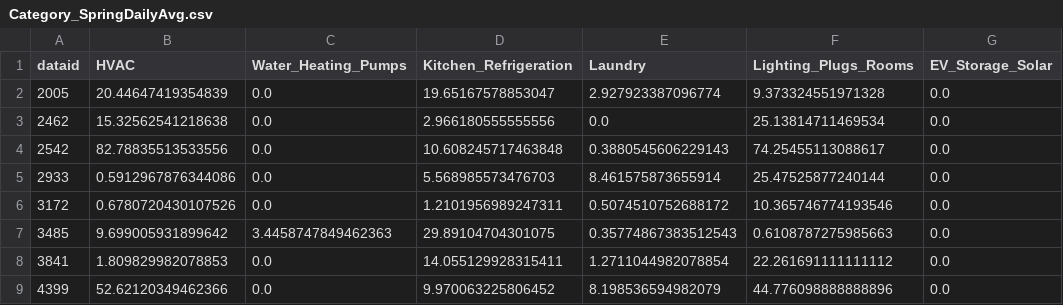
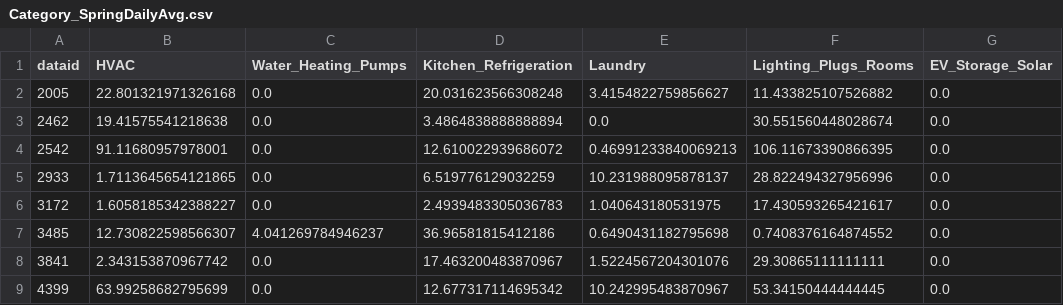
Before and after one commit to alexhu2001/alexhu2001.github.io, a CSV file: Category_SpringDailyAvg.csv, drawn as a sheet; only a part is shown; the diff covers the shown part only.

```diff
--- a/Category_SpringDailyAvg.csv
+++ b/Category_SpringDailyAvg.csv
@@ -1,9 +1,9 @@
 dataid,HVAC,Water_Heating_Pumps,Kitchen_Refrigeration,Laundry,Lighting_Plugs_Rooms,EV_Storage_Solar
-2005,20.44647419354839,0.0,19.65167578853047,2.927923387096774,9.373324551971328,0.0
-2462,15.32562541218638,0.0,2.966180555555556,0.0,25.13814711469534,0.0
-2542,82.78835513533556,0.0,10.608245717463848,0.3880545606229143,74.25455113088617,0.0
-2933,0.5912967876344086,0.0,5.568985573476703,8.461575873655914,25.47525877240144,0.0
-3172,0.6780720430107526,0.0,1.2101956989247311,0.5074510752688172,10.365746774193546,0.0
-3485,9.699005931899642,3.4458747849462363,29.89104704301075,0.35774867383512543,0.6108787275985663,0.0
-3841,1.809829982078853,0.0,14.055129928315411,1.2711044982078854,22.261691111111112,0.0
-4399,52.62120349462366,0.0,9.970063225806452,8.198536594982079,44.776098888888896,0.0
+2005,22.801321971326168,0.0,20.031623566308248,3.4154822759856627,11.433825107526882,0.0
+2462,19.41575541218638,0.0,3.4864838888888894,0.0,30.551560448028674,0.0
+2542,91.11680957978001,0.0,12.610022939686072,0.46991233840069213,106.11673390866395,0.0
+2933,1.7113645654121865,0.0,6.519776129032259,10.231988095878137,28.822494327956996,0.0
+3172,1.6058185342388227,0.0,2.4939483305036783,1.040643180531975,17.430593265421617,0.0
+3485,12.730822598566307,4.041269784946237,36.96581815412186,0.6490431182795698,0.7408376164874552,0.0
+3841,2.343153870967742,0.0,17.463200483870967,1.5224567204301076,29.30865111111111,0.0
+4399,63.99258682795699,0.0,12.677317114695342,10.242995483870967,53.34150444444445,0.0
```
Also changed, not shown: 44 edited cells elsewhere in this file, DayOfWeek.csv, EnergyCost.csv, 2 other files.
